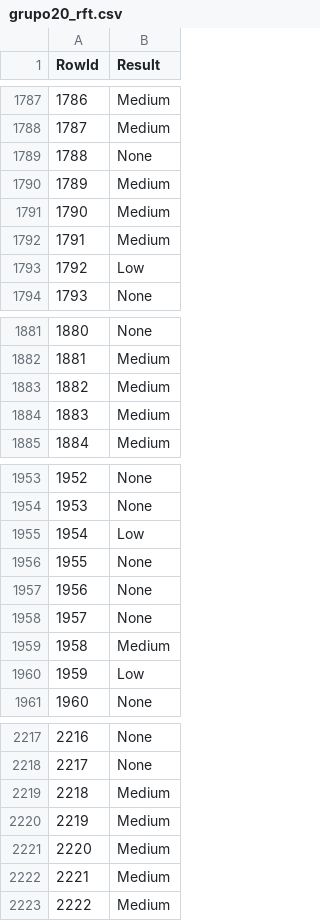
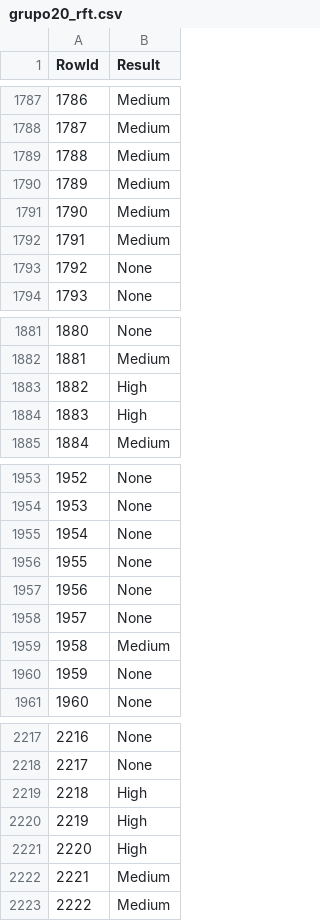
Before and after one commit to JoseBambora/ProjetoDAA, a CSV file: DatasetCompetition/grupo20_rft.csv, drawn as a sheet; only a part is shown, gaps mark what is left out; the diff covers the shown part only.

```diff
--- a/DatasetCompetition/grupo20_rft.csv
+++ b/DatasetCompetition/grupo20_rft.csv
@@ -1788,3 +1788,3 @@ RowId,Result
 1787,Medium
-1788,None
+1788,Medium
 1789,Medium
@@ -1792,3 +1792,3 @@ RowId,Result
 1791,Medium
-1792,Low
+1792,None
 1793,None
@@ -1882,4 +1882,4 @@ RowId,Result
 1881,Medium
-1882,Medium
-1883,Medium
+1882,High
+1883,High
 1884,Medium
@@ -1954,3 +1954,3 @@ RowId,Result
 1953,None
-1954,Low
+1954,None
 1955,None
@@ -1959,3 +1959,3 @@ RowId,Result
 1958,Medium
-1959,Low
+1959,None
 1960,None
@@ -2218,5 +2218,5 @@ RowId,Result
 2217,None
-2218,Medium
-2219,Medium
-2220,Medium
+2218,High
+2219,High
+2220,High
 2221,Medium
```
Also changed, not shown: 11 edited cells elsewhere in this file, 2 other files.
